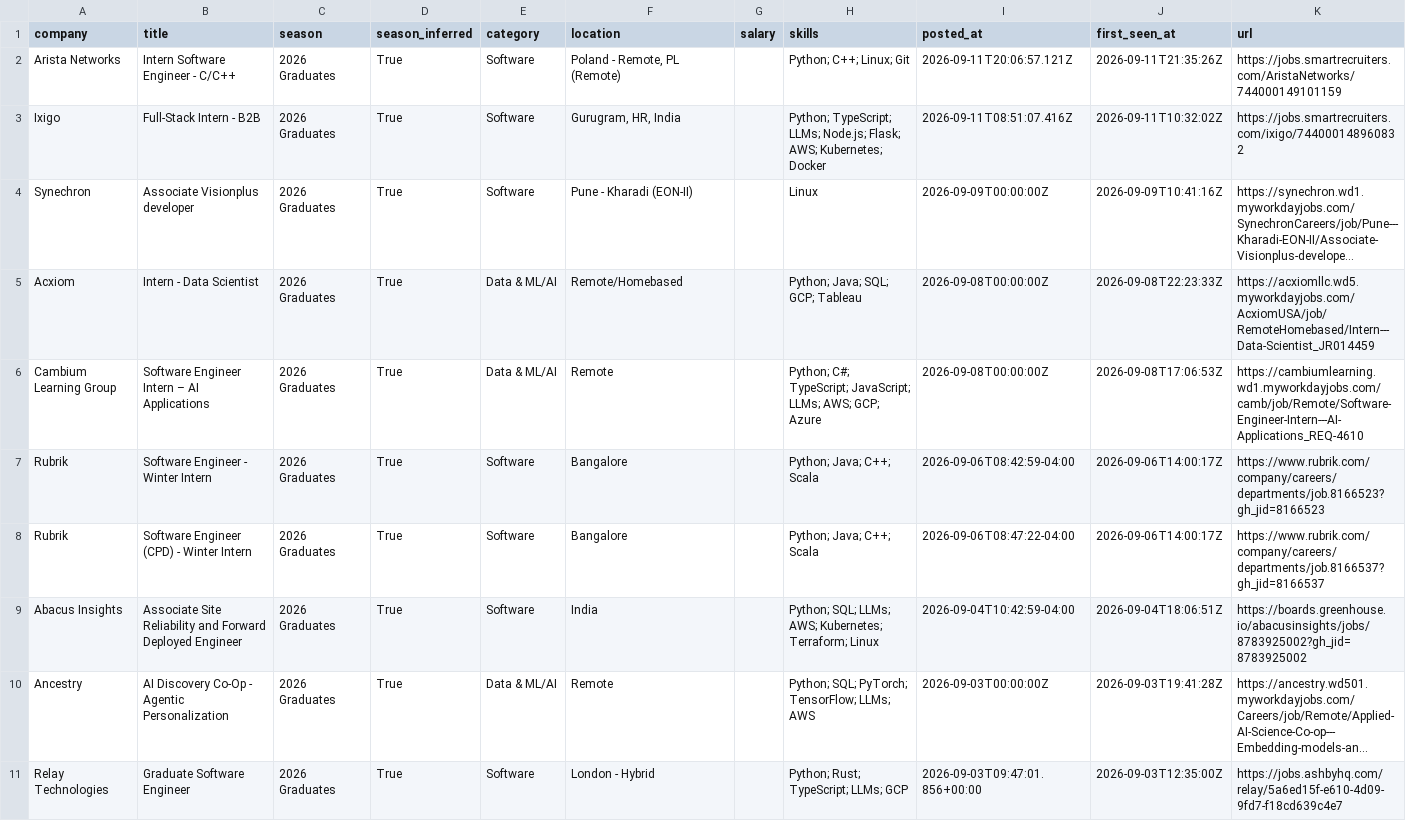
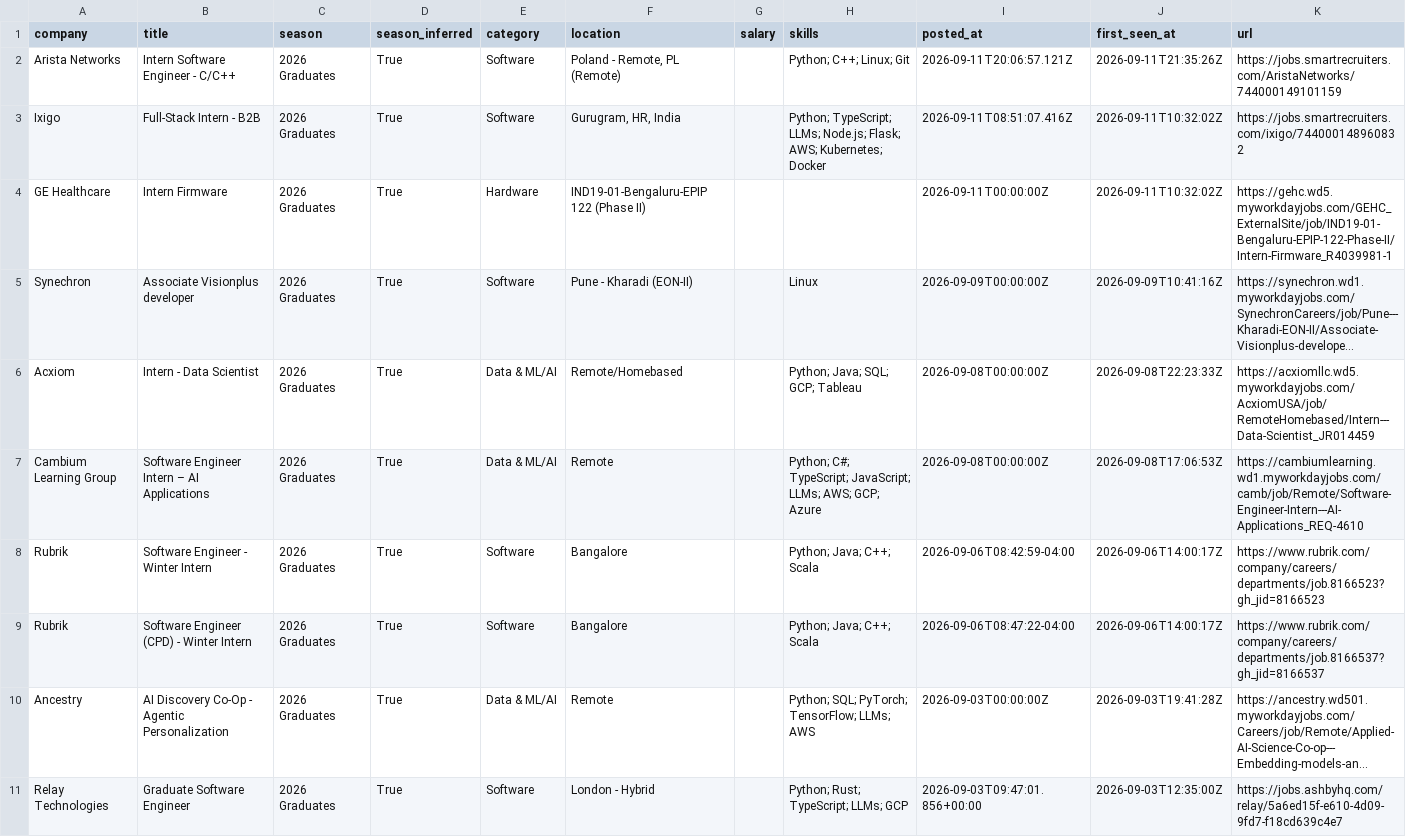
Before and after one commit to Smeerdev/Job-finder-agent, a CSV file: data/internships.csv, drawn as a sheet; only a part is shown; long unchanged cells end in …; removed rows and columns are numbered as before the commit, all else as after; the diff names each change by its address in the sheet, - before the commit and + after, or states it on an @@ line.

Commit message:
chore: update internships (2026-09-15 05:46 UTC)

```diff
--- a/data/internships.csv
+++ b/data/internships.csv
+row 4: GE Healthcare | Intern Firmware | 2026 Graduates | True | Hardware | IND19-01-Bengaluru-EPIP 122 (Phase II) |  |  | 2026-09-11T00:00:00Z | 2026-09-11T10:32:02Z | https://gehc.wd5.myworkdayjobs.com/GEHC_ExternalSite/job/IND19-01-Bengaluru-EPIP-122-Phase-II/Intern-Firmware_R4039981-1
-row 9: Abacus Insights | Associate Site Reliability and Forward Deployed Engineer | 2026 Graduates | True | Software | India |  | Python; SQL; LLMs; AWS; Kubernetes; Terraform; Linux | 2026-09-04T10:42:59-04:00 | 2026-09-04T18:06:51Z | https://boards.greenhouse.io/abacusinsights/jobs/8783925002?gh_jid=8783925002
```
Also changed, not shown: 11 other files.
